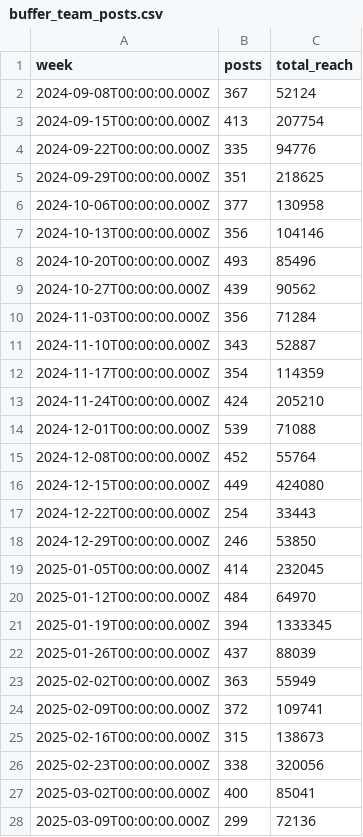
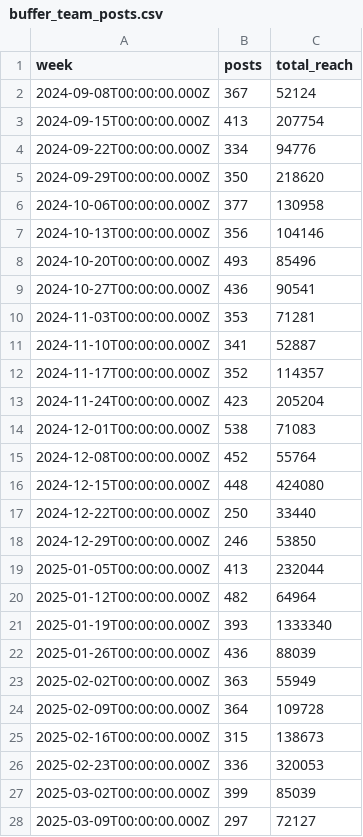
Before and after one commit to jwinternheimer/observable_metrics, a CSV file: src/data/buffer_team_posts.csv, drawn as a sheet; only a part is shown; the diff covers the shown part only.

```diff
--- a/src/data/buffer_team_posts.csv
+++ b/src/data/buffer_team_posts.csv
@@ -3,4 +3,4 @@ week,posts,total_reach
 2024-09-15T00:00:00.000Z,413,207754
-2024-09-22T00:00:00.000Z,335,94776
-2024-09-29T00:00:00.000Z,351,218625
+2024-09-22T00:00:00.000Z,334,94776
+2024-09-29T00:00:00.000Z,350,218620
 2024-10-06T00:00:00.000Z,377,130958
@@ -8,21 +8,21 @@ week,posts,total_reach
 2024-10-20T00:00:00.000Z,493,85496
-2024-10-27T00:00:00.000Z,439,90562
-2024-11-03T00:00:00.000Z,356,71284
-2024-11-10T00:00:00.000Z,343,52887
-2024-11-17T00:00:00.000Z,354,114359
-2024-11-24T00:00:00.000Z,424,205210
-2024-12-01T00:00:00.000Z,539,71088
+2024-10-27T00:00:00.000Z,436,90541
+2024-11-03T00:00:00.000Z,353,71281
+2024-11-10T00:00:00.000Z,341,52887
+2024-11-17T00:00:00.000Z,352,114357
+2024-11-24T00:00:00.000Z,423,205204
+2024-12-01T00:00:00.000Z,538,71083
 2024-12-08T00:00:00.000Z,452,55764
-2024-12-15T00:00:00.000Z,449,424080
-2024-12-22T00:00:00.000Z,254,33443
+2024-12-15T00:00:00.000Z,448,424080
+2024-12-22T00:00:00.000Z,250,33440
 2024-12-29T00:00:00.000Z,246,53850
-2025-01-05T00:00:00.000Z,414,232045
-2025-01-12T00:00:00.000Z,484,64970
-2025-01-19T00:00:00.000Z,394,1333345
-2025-01-26T00:00:00.000Z,437,88039
+2025-01-05T00:00:00.000Z,413,232044
+2025-01-12T00:00:00.000Z,482,64964
+2025-01-19T00:00:00.000Z,393,1333340
+2025-01-26T00:00:00.000Z,436,88039
 2025-02-02T00:00:00.000Z,363,55949
-2025-02-09T00:00:00.000Z,372,109741
+2025-02-09T00:00:00.000Z,364,109728
 2025-02-16T00:00:00.000Z,315,138673
-2025-02-23T00:00:00.000Z,338,320056
-2025-03-02T00:00:00.000Z,400,85041
-2025-03-09T00:00:00.000Z,299,72136
+2025-02-23T00:00:00.000Z,336,320053
+2025-03-02T00:00:00.000Z,399,85039
+2025-03-09T00:00:00.000Z,297,72127
```
Also changed, not shown: 26 edited cells elsewhere in this file, src/data/buffer-channel-monthly-performance.csv, src/data/buffer_team_weekly_active_members.csv, 18 other files.
